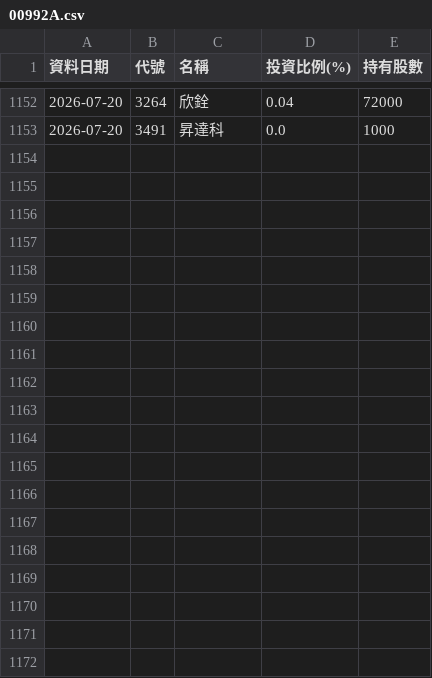
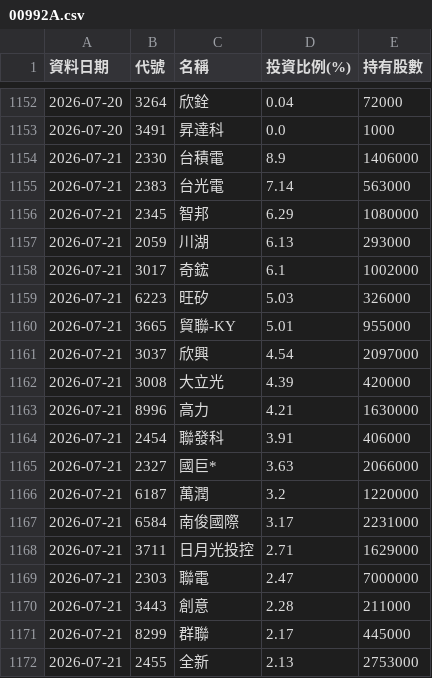
Before and after one commit to Ken61089/etf-tracker, a CSV file: docs/archive/00992A.csv, drawn as a sheet; only a part is shown, gaps mark what is left out; the diff covers the shown part only; the diff names each change by its address in the sheet, - before the commit and + after, or states it on an @@ line.

```diff
--- a/docs/archive/00992A.csv
+++ b/docs/archive/00992A.csv
+row 1154: 2026-07-21 | 2330 | 台積電 | 8.9 | 1406000
+row 1155: 2026-07-21 | 2383 | 台光電 | 7.14 | 563000
+row 1156: 2026-07-21 | 2345 | 智邦 | 6.29 | 1080000
+row 1157: 2026-07-21 | 2059 | 川湖 | 6.13 | 293000
+row 1158: 2026-07-21 | 3017 | 奇鋐 | 6.1 | 1002000
+row 1159: 2026-07-21 | 6223 | 旺矽 | 5.03 | 326000
+row 1160: 2026-07-21 | 3665 | 貿聯-KY | 5.01 | 955000
+row 1161: 2026-07-21 | 3037 | 欣興 | 4.54 | 2097000
+row 1162: 2026-07-21 | 3008 | 大立光 | 4.39 | 420000
+row 1163: 2026-07-21 | 8996 | 高力 | 4.21 | 1630000
+row 1164: 2026-07-21 | 2454 | 聯發科 | 3.91 | 406000
+row 1165: 2026-07-21 | 2327 | 國巨* | 3.63 | 2066000
+row 1166: 2026-07-21 | 6187 | 萬潤 | 3.2 | 1220000
+row 1167: 2026-07-21 | 6584 | 南俊國際 | 3.17 | 2231000
+row 1168: 2026-07-21 | 3711 | 日月光投控 | 2.71 | 1629000
+row 1169: 2026-07-21 | 2303 | 聯電 | 2.47 | 7000000
+row 1170: 2026-07-21 | 3443 | 創意 | 2.28 | 211000
+row 1171: 2026-07-21 | 8299 | 群聯 | 2.17 | 445000
+row 1172: 2026-07-21 | 2455 | 全新 | 2.13 | 2753000
```
Also changed, not shown: 17 added rows elsewhere in this file, docs/archive/00403A.csv, docs/archive/00981A.csv, 7 other files.
